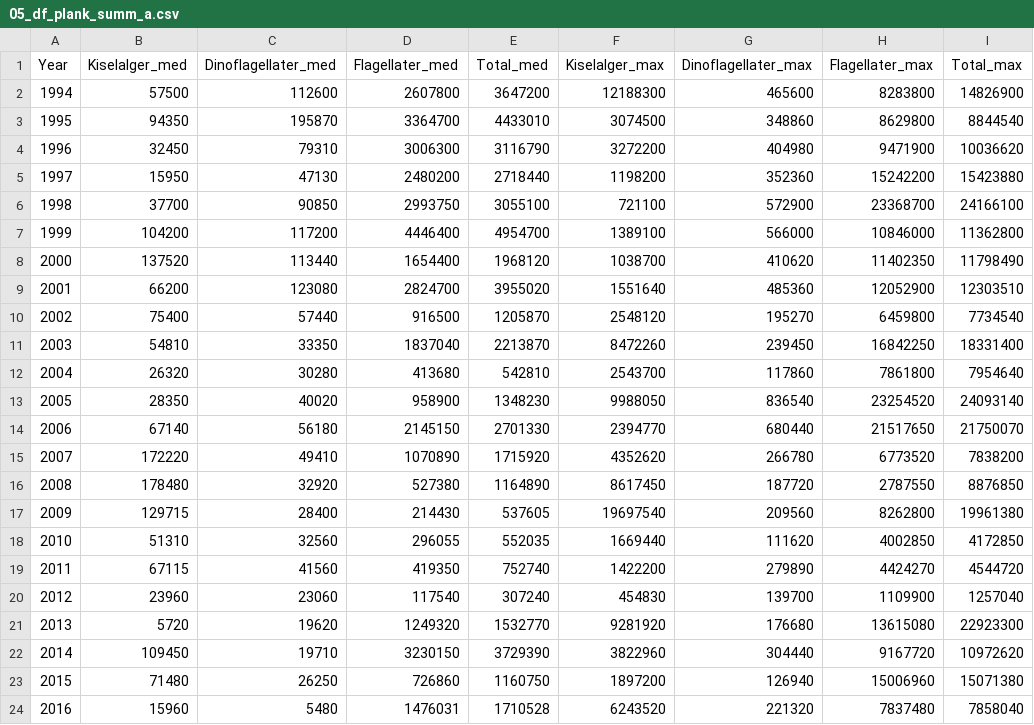
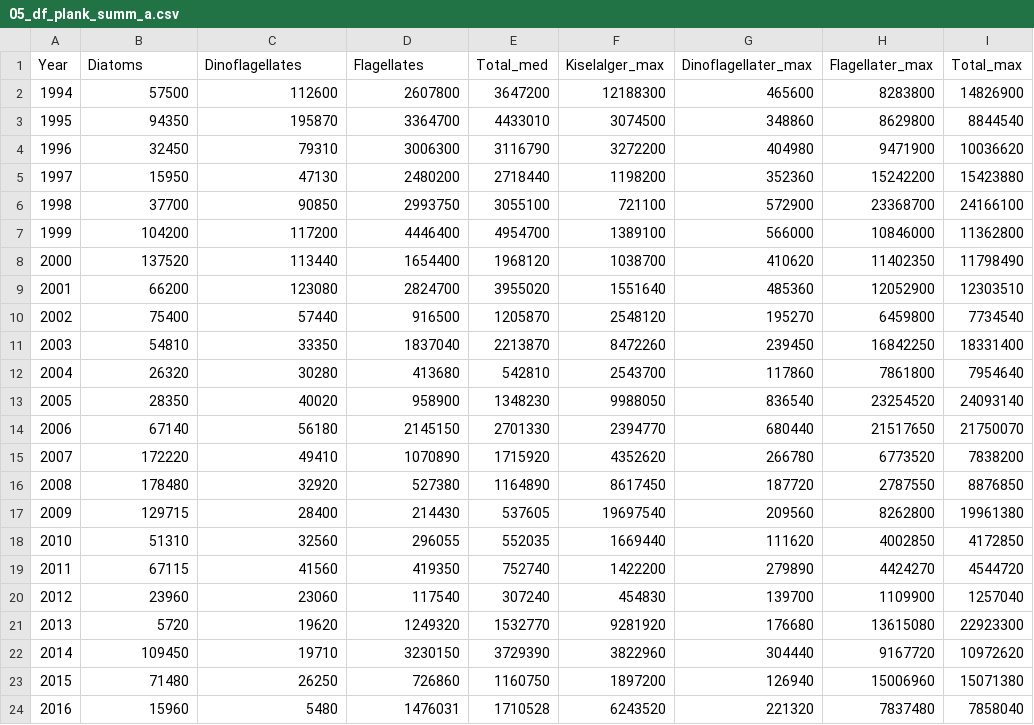
Before and after one commit to NIVANorge/Klimaoverblikk, a CSV file: Data_produced/05_df_plank_summ_a.csv, drawn as a sheet.

```diff
--- a/Data_produced/05_df_plank_summ_a.csv
+++ b/Data_produced/05_df_plank_summ_a.csv
@@ -1,2 +1,2 @@
-Year,Kiselalger_med,Dinoflagellater_med,Flagellater_med,Total_med,Kiselalger_max,Dinoflagellater_max,Flagellater_max,Total_max
+Year,Diatoms,Dinoflagellates,Flagellates,Total_med,Kiselalger_max,Dinoflagellater_max,Flagellater_max,Total_max
 1994,57500,112600,2607800,3647200,12188300,465600,8283800,14826900
```
Also changed, not shown: Data_produced/05_df_plank_summ_q.csv, Data_produced/05_df_rivers_summ_a.csv, 35 other files.
